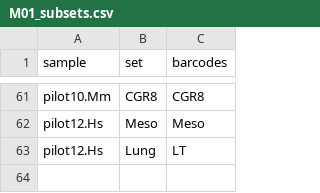
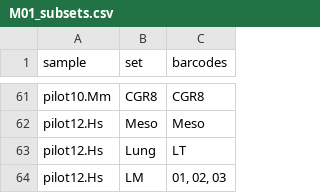
Before and after one commit to NMikolajewicz/scPipeline, a CSV file: M01_subsets.csv, drawn as a sheet; only a part is shown, gaps mark what is left out; the diff names each change by its address in the sheet, - before the commit and + after, or states it on an @@ line.

```diff
--- a/M01_subsets.csv
+++ b/M01_subsets.csv
+row 64: pilot12.Hs | LM | 01, 02, 03
```
Also changed, not shown: M09_type1_queries.csv, M09_type5_queries.csv.
